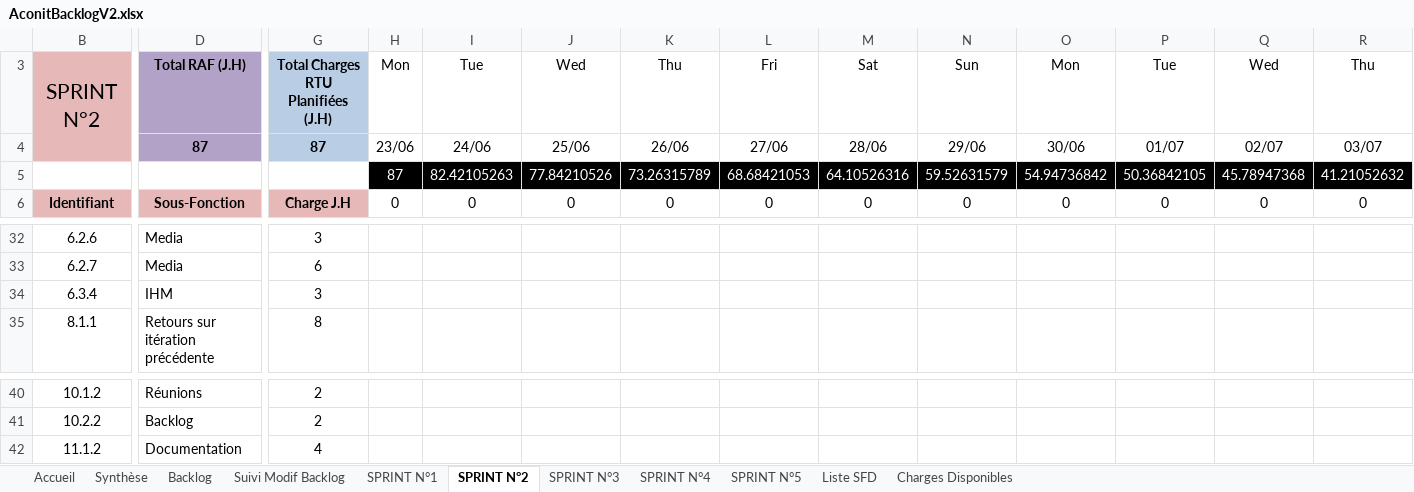
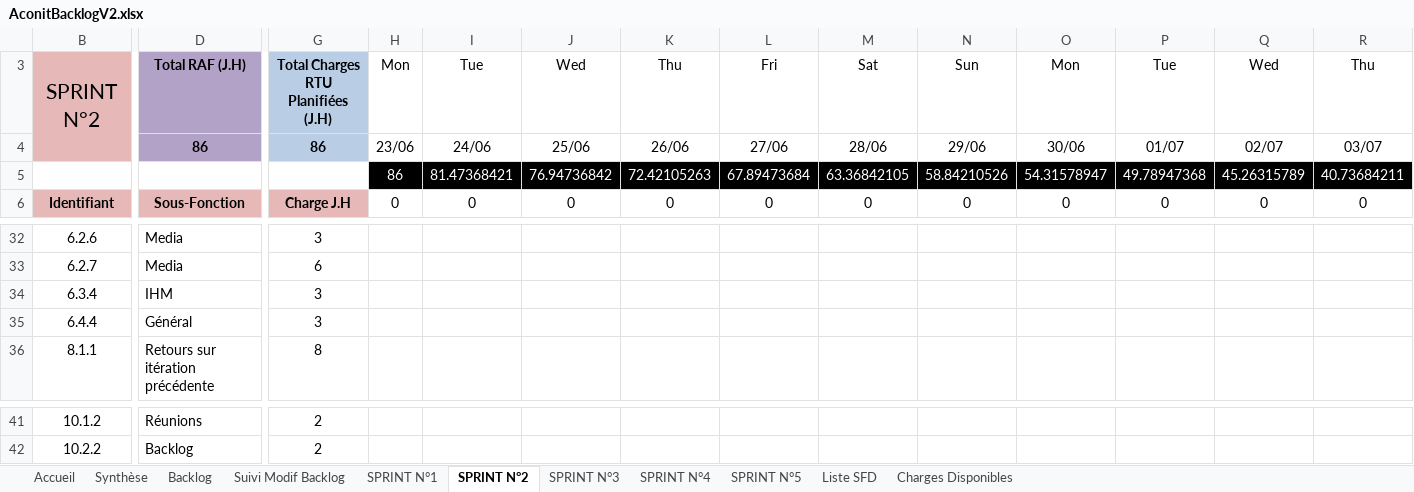
Before and after one commit to fletellier/cervin, an Excel workbook: doc/2014/AconitBacklogV2.xlsx, sheet SPRINT N°2, drawn as a sheet; only a part is shown, gaps mark what is left out; values as stored, in another font and other column widths than the file's, no borders; charts and pictures and conditional formats not drawn; removed rows and columns are numbered as before the commit, all else as after; rows hold the shown columns only; the diff covers the shown part only; the diff names each change by its address in the sheet, - before the commit and + after, or states it on an @@ line.

```diff
--- a/doc/2014/AconitBacklogV2.xlsx (sheet SPRINT N°2)
+++ b/doc/2014/AconitBacklogV2.xlsx (sheet SPRINT N°2)
-D4: 87
+D4: 86
-G4: 87
+G4: 86
-H5: 87
+H5: 86
-I5: 82.42105263
+I5: 81.47368421
-J5: 77.84210526
+J5: 76.94736842
-K5: 73.26315789
+K5: 72.42105263
-L5: 68.68421053
+L5: 67.89473684
-M5: 64.10526316
+M5: 63.36842105
-N5: 59.52631579
+N5: 58.84210526
-O5: 54.94736842
+O5: 54.31578947
-P5: 50.36842105
+P5: 49.78947368
-Q5: 45.78947368
+Q5: 45.26315789
-R5: 41.21052632
+R5: 40.73684211
+row 35: 6.4.4 | Général | 3
-row 42: 11.1.2 | Documentation | 4
```
Also changed, not shown: 8 edited cells elsewhere in this sheet, sheet Charges Disponibles, sheet Backlog, sheet SPRINT N°5, sheet SPRINT N°4, sheet SPRINT N°3, sheet Synthèse, 1 more sheet, formulas that keep their value, hidden cells, charts or pictures.
